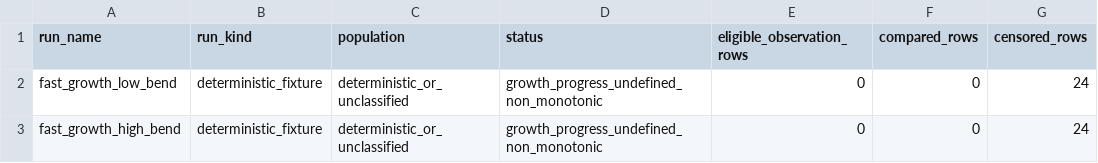
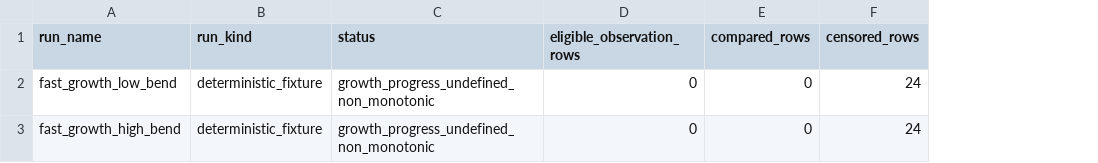
Before and after one commit to ssh0/growing-string, a CSV file: continuum_filament_model/results/scale_free_shape_comparison/summary.csv, drawn as a sheet; only a part is shown; the diff names each change by its address in the sheet, - before the commit and + after, or states it on an @@ line.

Commit message:
no-mistakes(review): Enforce quality provenance and durable sensitivity contracts

```diff
--- a/continuum_filament_model/results/scale_free_shape_comparison/summary.csv
+++ b/continuum_filament_model/results/scale_free_shape_comparison/summary.csv
-column C (population), rows 2-3: deterministic_or_unclassified | deterministic_or_unclassified
```
Also changed, not shown: 5 other files.
